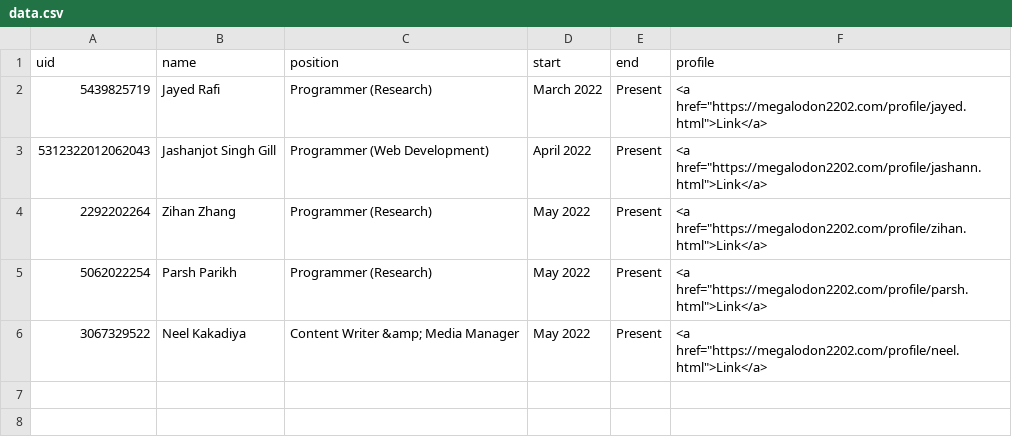
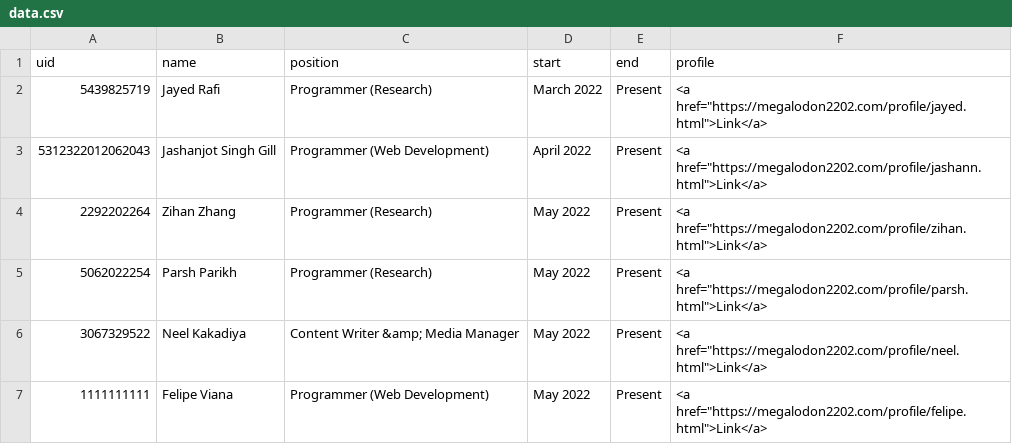
Before and after one commit to megalodon2202/verify, a CSV file: data.csv, drawn as a sheet; the diff names each change by its address in the sheet, - before the commit and + after, or states it on an @@ line.

Commit message:
Update data.csv

```diff
--- a/data.csv
+++ b/data.csv
+row 7: 1111111111 | Felipe Viana | Programmer (Web Development) | May 2022 | Present | <a href="https://megalodon2202.com/profile/felipe.html">Link</a>
```
